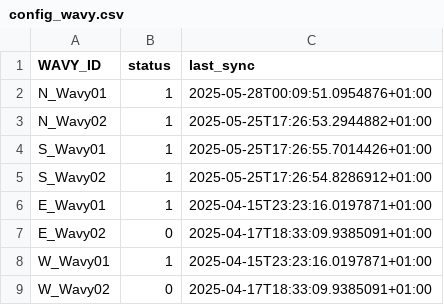
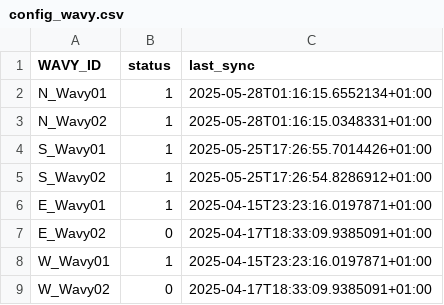
Before and after one commit to francmarra/SD_TRABALHO_2, a CSV file: Config/config_wavy.csv, drawn as a sheet.

```diff
--- a/Config/config_wavy.csv
+++ b/Config/config_wavy.csv
@@ -1,4 +1,4 @@
 WAVY_ID,status,last_sync
-N_Wavy01,1,2025-05-28T00:09:51.0954876+01:00
-N_Wavy02,1,2025-05-25T17:26:53.2944882+01:00
+N_Wavy01,1,2025-05-28T01:16:15.6552134+01:00
+N_Wavy02,1,2025-05-28T01:16:15.0348331+01:00
 S_Wavy01,1,2025-05-25T17:26:55.7014426+01:00
```
Also changed, not shown: 9 other files.
